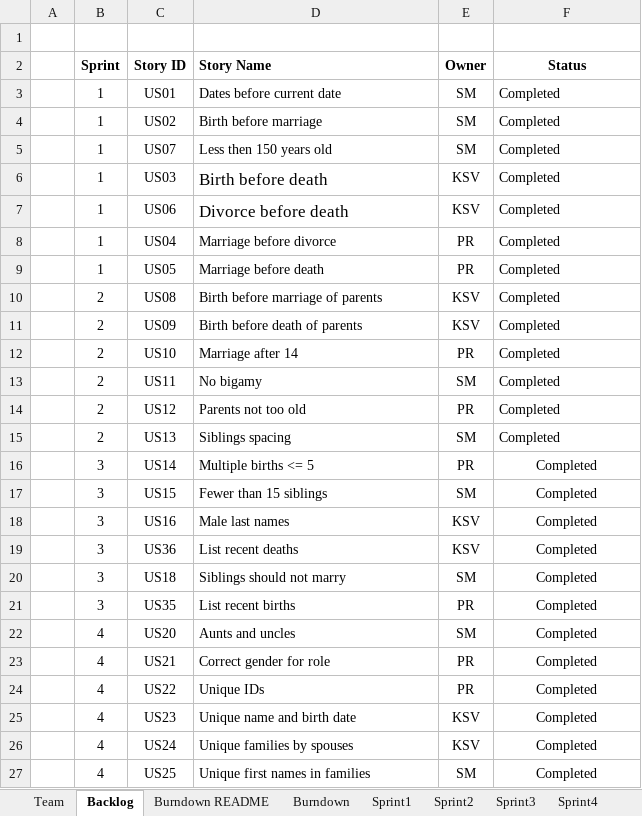
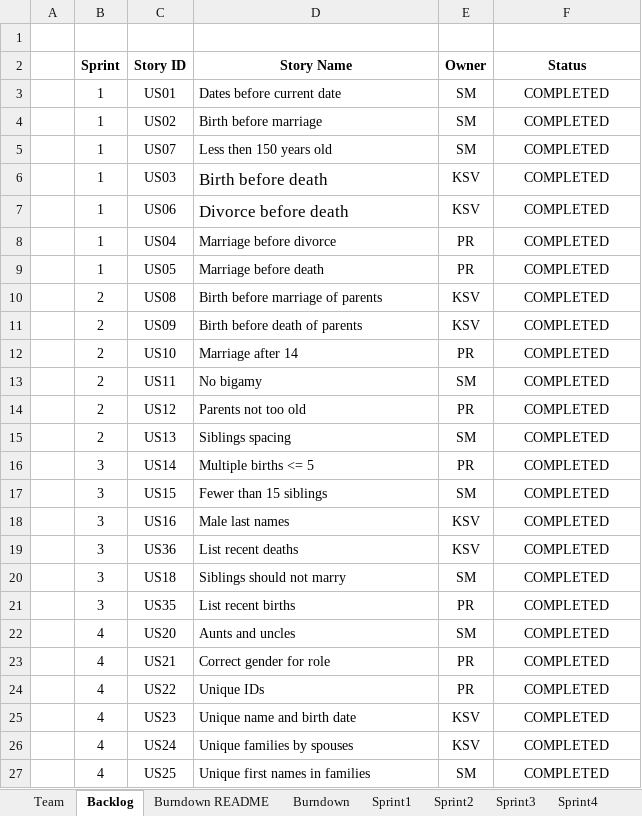
Before and after one commit to shivangmedhekar/CS555WS_Fall2022_Team7, an Excel workbook: Team07Report.xlsx, sheet Backlog, drawn as a sheet; values as stored, in another font and other column widths than the file's, no borders; the diff names each change by its address in the sheet, - before the commit and + after, or states it on an @@ line.

```diff
--- a/Team07Report.xlsx (sheet Backlog)
+++ b/Team07Report.xlsx (sheet Backlog)
-D2 alignment: left
+D2 alignment: center
-F3:F27 (Status): Completed
+F3:F27 (Status): COMPLETED
-F3:F15 alignment: left
+F3:F15 alignment: center
```
Also changed, not shown: sheet Sprint4, sheet Sprint3, sheet Burndown, sheet Sprint2, sheet Sprint1, charts or pictures, 2 other files.
